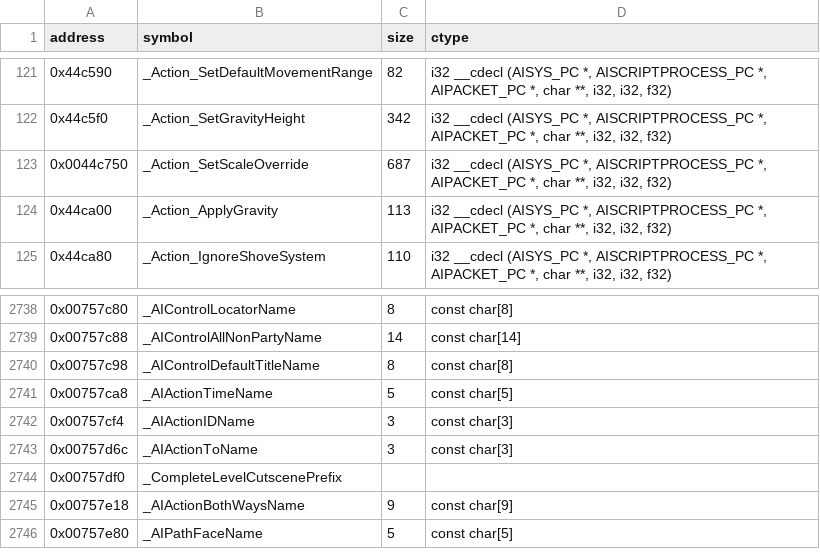
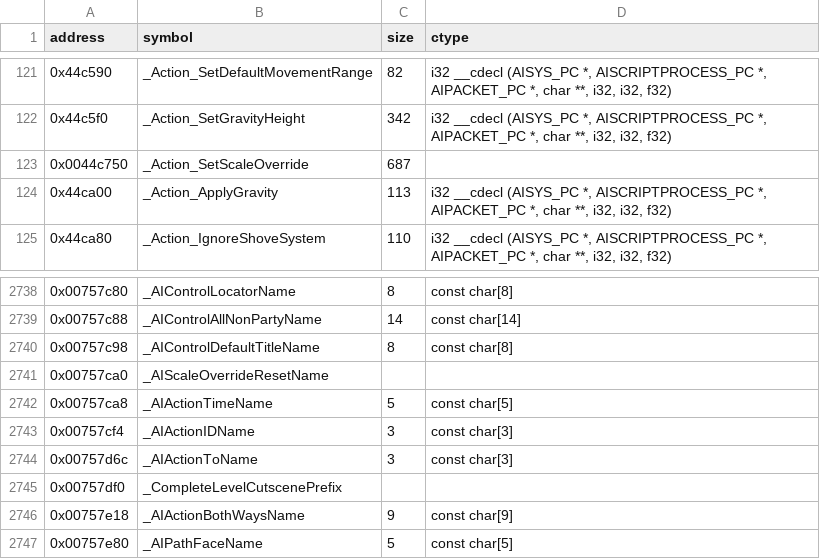
Before and after one commit to opensagadev/saga-pc, a CSV file: config/symbols.csv, drawn as a sheet; only a part is shown, gaps mark what is left out.

```diff
--- a/config/symbols.csv
+++ b/config/symbols.csv
@@ -122,3 +122,3 @@ address    , symbol                                                         , si
 0x44c5f0   , _Action_SetGravityHeight                                        , 342   , "i32 __cdecl (AISYS_PC *, AISCRIPTPROCESS_PC *, AIPACKET_PC *, char **, i32, i32, f32)"
-0x0044c750 , _Action_SetScaleOverride                                       , 687   , "i32 __cdecl (AISYS_PC *, AISCRIPTPROCESS_PC *, AIPACKET_PC *, char **, i32, i32, f32)"
+0x0044c750 , _Action_SetScaleOverride                                       , 687   ,
 0x44ca00,_Action_ApplyGravity,113,"i32 __cdecl (AISYS_PC *, AISCRIPTPROCESS_PC *, AIPACKET_PC *, char **, i32, i32, f32)"
@@ -2740,2 +2740,3 @@ address    , symbol                                                         , si
 0x00757c98 , _AIControlDefaultTitleName                                     , 8     , const char[8]
+0x00757ca0 , _AIScaleOverrideResetName                                      ,       ,
 0x00757ca8 , _AIActionTimeName                                              , 5     , const char[5]
```
Also changed, not shown: 11 other files.
